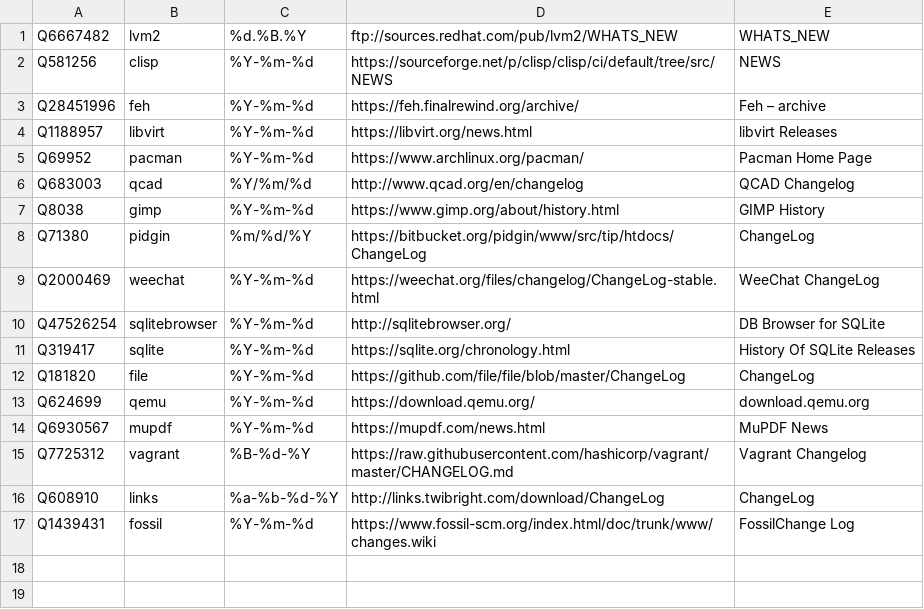
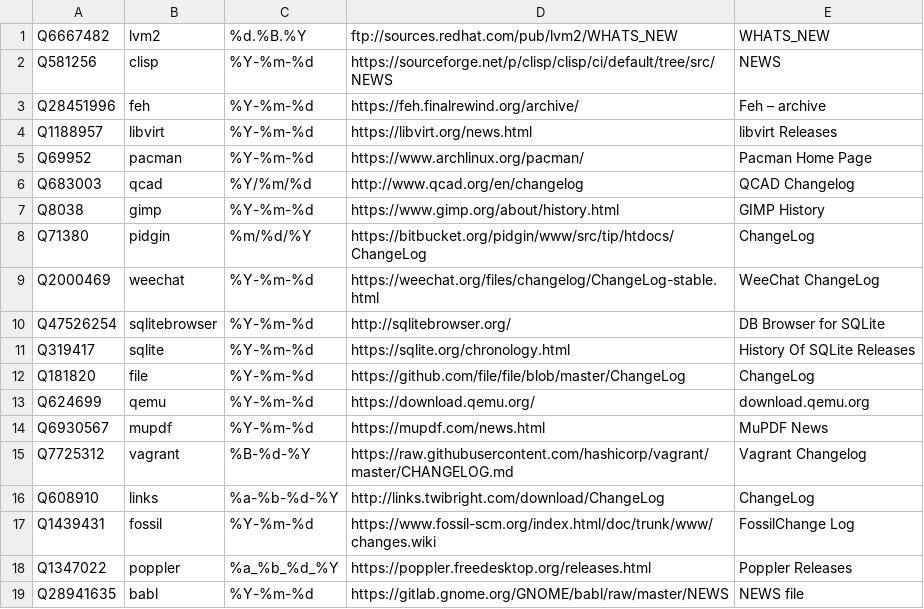
Before and after one commit to Nudin/wikidata-imports, a CSV file: changelogs/conf.csv, drawn as a sheet; the diff names each change by its address in the sheet, - before the commit and + after, or states it on an @@ line.

```diff
--- a/changelogs/conf.csv
+++ b/changelogs/conf.csv
+row 18: Q1347022 | poppler | %a_%b_%d_%Y | https://poppler.freedesktop.org/releases.html | Poppler Releases
+row 19: Q28941635 | babl | %Y-%m-%d | https://gitlab.gnome.org/GNOME/babl/raw/master/NEWS | NEWS file
```
Also changed, not shown: 1 other file.
